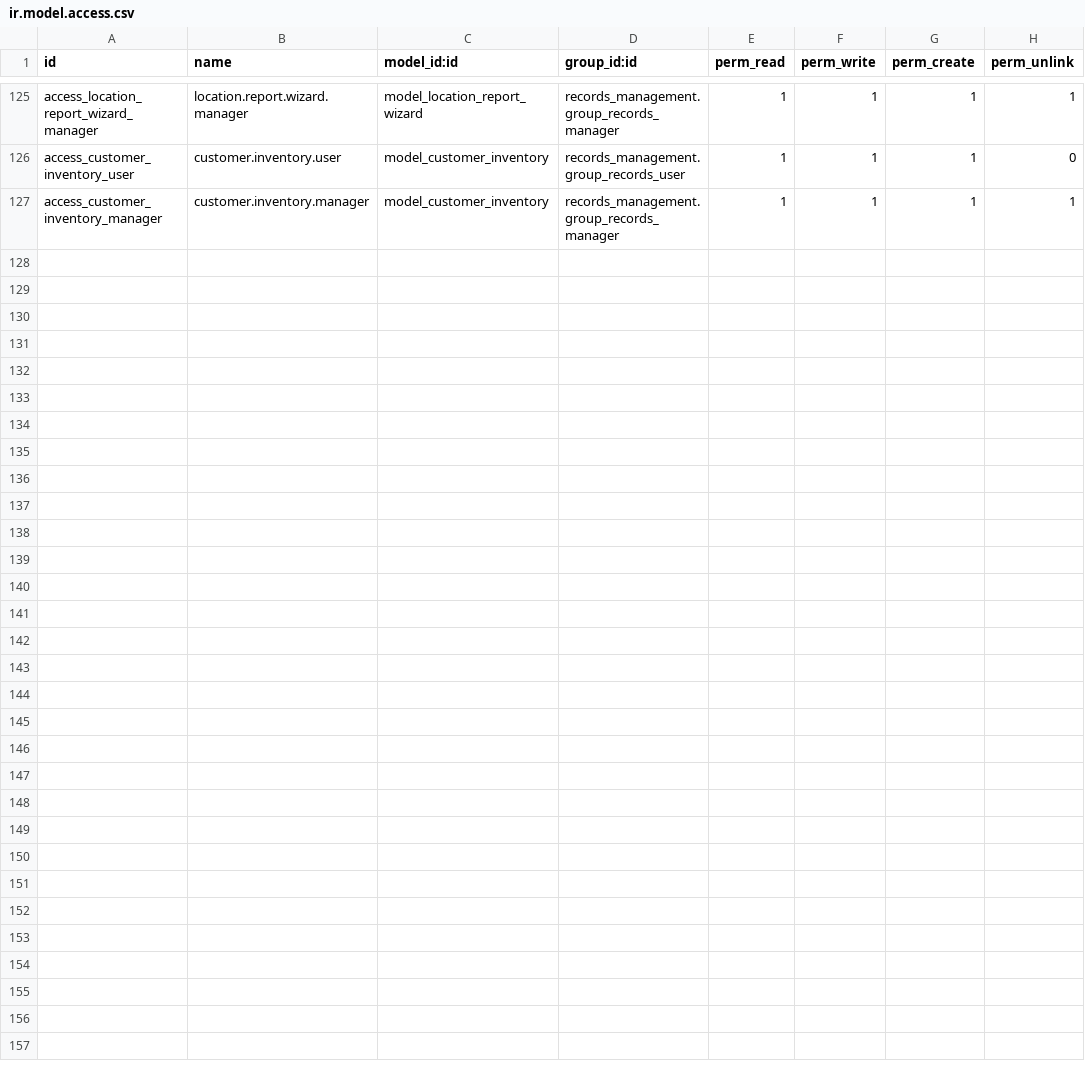
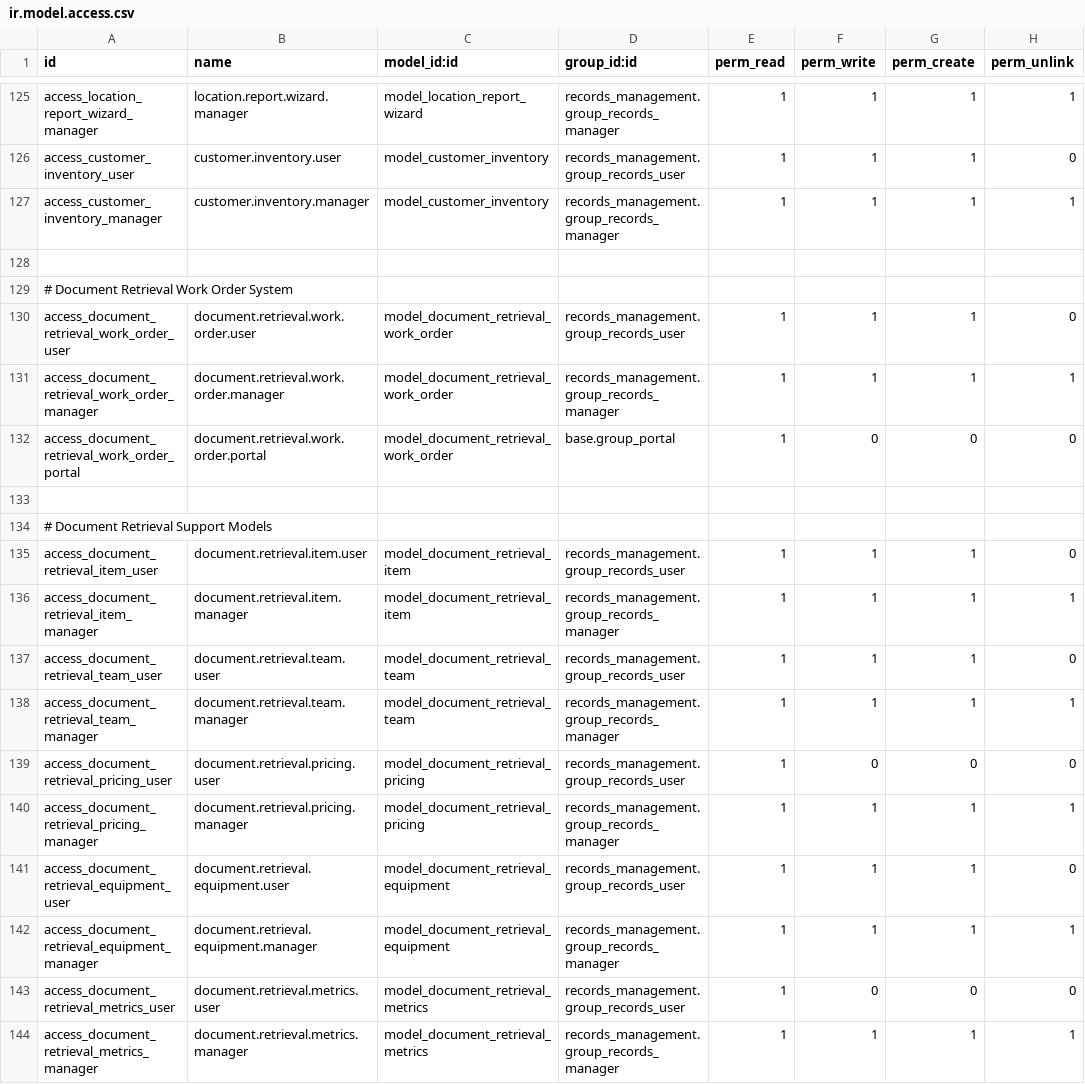
Before and after one commit to John75SunCity/ssh-git-github.com-odoo-odoo.git-18.0, a CSV file: records_management/security/ir.model.access.csv, drawn as a sheet; only a part is shown, gaps mark what is left out; the diff names each change by its address in the sheet, - before the commit and + after, or states it on an @@ line.

Commit message:
feat: Enhance Document Retrieval Work Order System with comprehensive models and access controls
- Added new access rights for document retrieval work order and support models in ir.model.access.csv
- Completed Phase 7 enhancements for document retrieval work order, increasing fields from ~60 to 143+ and adding 5 supporting models
- Document retrieval support models implemented: DocumentRetrievalItem, DocumentRetrievalTeam, DocumentRetrievalPricing, DocumentRetrievalEquipment, DocumentRetrievalMetrics
- Introduced advanced compute methods and action methods for improved workflow management
- Documented systematic field completion progress and achievements in development tools
- Achieved 100% syntax validation and full integration with Odoo core modules

```diff
--- a/records_management/security/ir.model.access.csv
+++ b/records_management/security/ir.model.access.csv
+row 128: (empty)
+row 129: # Document Retrieval Work Order System
+row 130: access_document_retrieval_work_order_user | document.retrieval.work.order.user | model_document_retrieval_work_order | records_management.group_records_user | 1 | 1 | 1 | 0
+row 131: access_document_retrieval_work_order_manager | document.retrieval.work.order.manager | model_document_retrieval_work_order | records_management.group_records_manager | 1 | 1 | 1 | 1
+row 132: access_document_retrieval_work_order_portal | document.retrieval.work.order.portal | model_document_retrieval_work_order | base.group_portal | 1 | 0 | 0 | 0
+row 133: (empty)
+row 134: # Document Retrieval Support Models
+row 135: access_document_retrieval_item_user | document.retrieval.item.user | model_document_retrieval_item | records_management.group_records_user | 1 | 1 | 1 | 0
+row 136: access_document_retrieval_item_manager | document.retrieval.item.manager | model_document_retrieval_item | records_management.group_records_manager | 1 | 1 | 1 | 1
+row 137: access_document_retrieval_team_user | document.retrieval.team.user | model_document_retrieval_team | records_management.group_records_user | 1 | 1 | 1 | 0
+row 138: access_document_retrieval_team_manager | document.retrieval.team.manager | model_document_retrieval_team | records_management.group_records_manager | 1 | 1 | 1 | 1
+row 139: access_document_retrieval_pricing_user | document.retrieval.pricing.user | model_document_retrieval_pricing | records_management.group_records_user | 1 | 0 | 0 | 0
+row 140: access_document_retrieval_pricing_manager | document.retrieval.pricing.manager | model_document_retrieval_pricing | records_management.group_records_manager | 1 | 1 | 1 | 1
+row 141: access_document_retrieval_equipment_user | document.retrieval.equipment.user | model_document_retrieval_equipment | records_management.group_records_user | 1 | 1 | 1 | 0
+row 142: access_document_retrieval_equipment_manager | document.retrieval.equipment.manager | model_document_retrieval_equipment | records_management.group_records_manager | 1 | 1 | 1 | 1
+row 143: access_document_retrieval_metrics_user | document.retrieval.metrics.user | model_document_retrieval_metrics | records_management.group_records_user | 1 | 0 | 0 | 0
+row 144: access_document_retrieval_metrics_manager | document.retrieval.metrics.manager | model_document_retrieval_metrics | records_management.group_records_manager | 1 | 1 | 1 | 1
```
Also changed, not shown: 7 other files.
